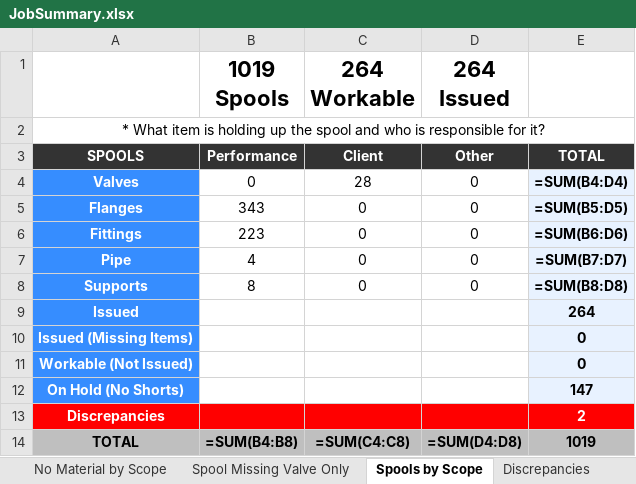
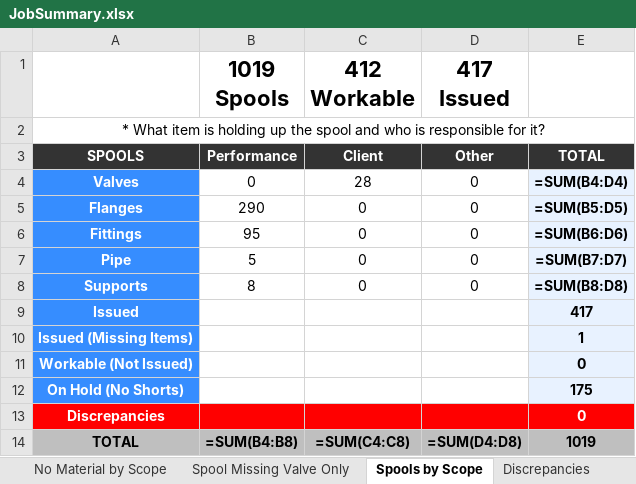
Before and after one commit to kmccun2/react-redux-template, an Excel workbook: database/7052/JobSummary.xlsx, sheet Spools by Scope, drawn as a sheet; values as stored, in another font and other column widths than the file's, no borders; formulas without a stored value are shown as written; charts and pictures not drawn; the diff names each change by its address in the sheet, - before the commit and + after, or states it on an @@ line.

```diff
--- a/database/7052/JobSummary.xlsx (sheet Spools by Scope)
+++ b/database/7052/JobSummary.xlsx (sheet Spools by Scope)
-C1: 264 Workable
+C1: 412 Workable
-D1: 264 Issued
+D1: 417 Issued
-B5 (1019 Spools): 343
+B5 (1019 Spools): 290
-B6 (1019 Spools): 223
+B6 (1019 Spools): 95
-B7 (1019 Spools): 4
+B7 (1019 Spools): 5
-E9: 264
+E9: 417
-E10: 0
+E10: 1
-E12: 147
+E12: 175
-E13: 2
+E13: 0
```
Also changed, not shown: sheet Discrepancies, sheet Areas Summary (By Material), sheet PRINTOUT, sheet Areas Summary, sheet Spool Location, sheet Purchased by Scope, 3 more sheets, database/7052/Items.xlsx, database/7052/Spools.xlsx, 15 other files.
